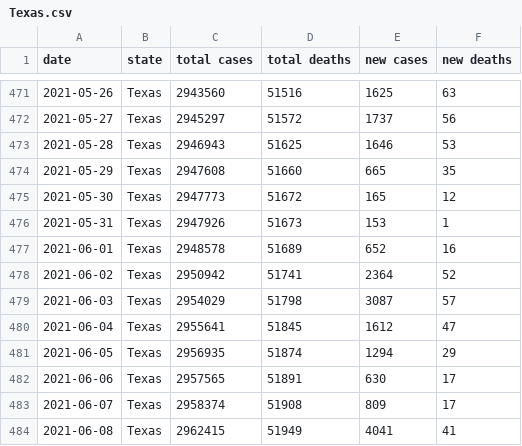
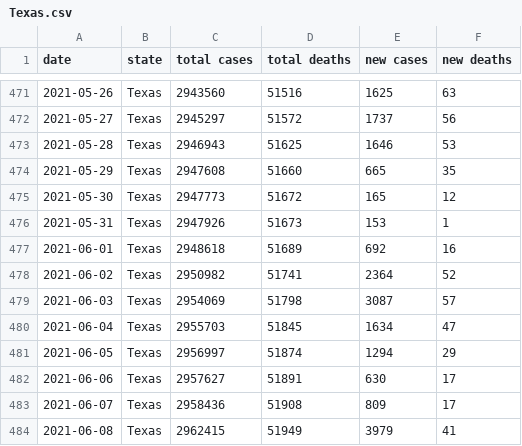
Before and after one commit to Aloereed/covid-19-data, a CSV file: states/Texas.csv, drawn as a sheet; only a part is shown, gaps mark what is left out.

Commit message:
Updating data.

```diff
--- a/states/Texas.csv
+++ b/states/Texas.csv
@@ -476,9 +476,9 @@ date,state,total cases,total deaths,new cases,new deaths
 2021-05-31,Texas,2947926,51673,153,1
-2021-06-01,Texas,2948578,51689,652,16
-2021-06-02,Texas,2950942,51741,2364,52
-2021-06-03,Texas,2954029,51798,3087,57
-2021-06-04,Texas,2955641,51845,1612,47
-2021-06-05,Texas,2956935,51874,1294,29
-2021-06-06,Texas,2957565,51891,630,17
-2021-06-07,Texas,2958374,51908,809,17
-2021-06-08,Texas,2962415,51949,4041,41
+2021-06-01,Texas,2948618,51689,692,16
+2021-06-02,Texas,2950982,51741,2364,52
+2021-06-03,Texas,2954069,51798,3087,57
+2021-06-04,Texas,2955703,51845,1634,47
+2021-06-05,Texas,2956997,51874,1294,29
+2021-06-06,Texas,2957627,51891,630,17
+2021-06-07,Texas,2958436,51908,809,17
+2021-06-08,Texas,2962415,51949,3979,41
```
Also changed, not shown: us.csv, 3 other files.
